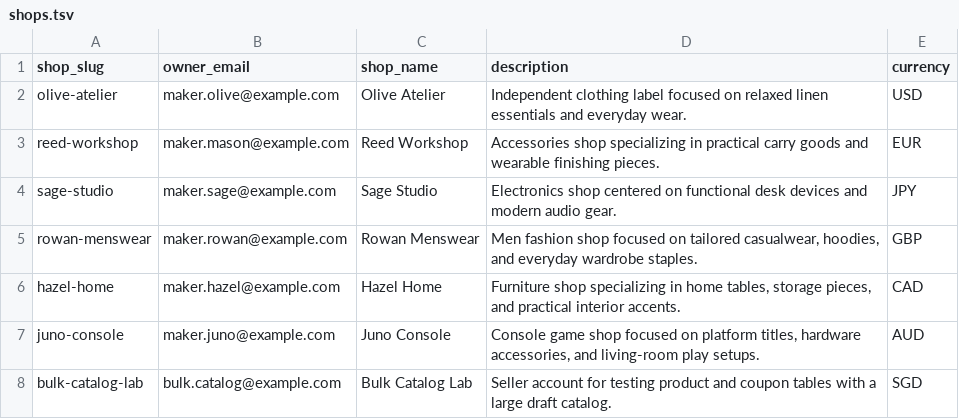
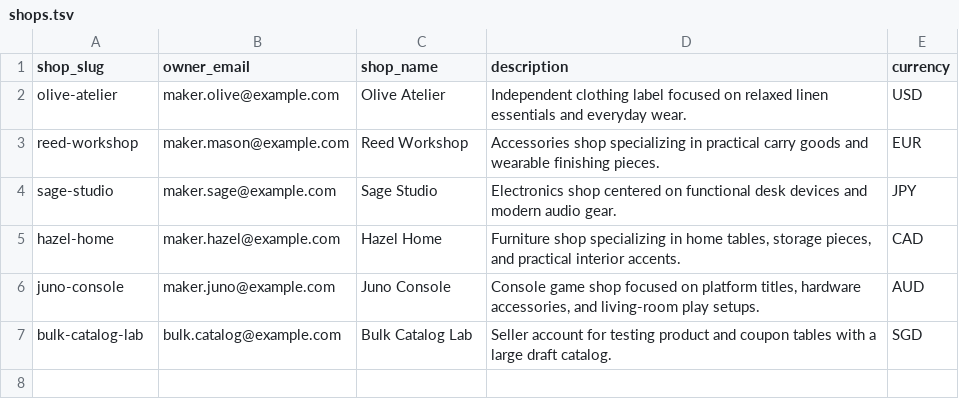
Before and after one commit to dauphaihau-arc/api, a TSV file: seed-data/shops.tsv, drawn as a sheet; the diff names each change by its address in the sheet, - before the commit and + after, or states it on an @@ line.

```diff
--- a/seed-data/shops.tsv
+++ b/seed-data/shops.tsv
-row 5: rowan-menswear | maker.rowan@example.com | Rowan Menswear | Men fashion shop focused on tailored casualwear, hoodies, and everyday wardrobe staples. | GBP
```
Also changed, not shown: seed-data/auth-users.tsv, seed-data/product-inventory.tsv, 3 other files.
